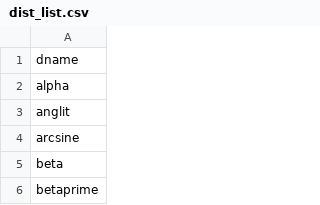
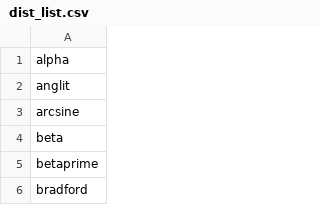
Before and after one commit to evangelistapaul/MC_EM384, a CSV file: dist_list.csv, drawn as a sheet; only a part is shown; the shorter side is filled out with more unchanged rows.

Commit message:
Update dist_list.csv

```diff
--- a/dist_list.csv
+++ b/dist_list.csv
@@ -1,2 +1 @@
-dname
 alpha
```
